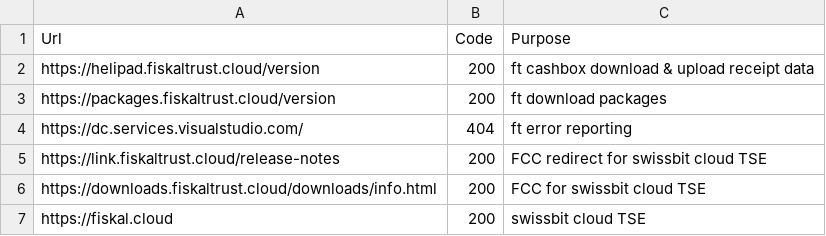
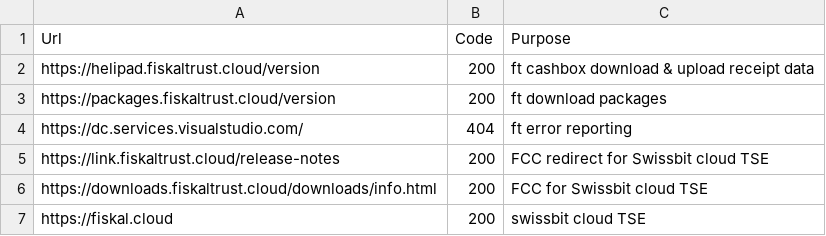
Before and after one commit to fiskaltrust/rollout-doc, a CSV file: fw-script/FirewallTests-SwissbitCloud.csv, drawn as a sheet.

```diff
--- a/fw-script/FirewallTests-SwissbitCloud.csv
+++ b/fw-script/FirewallTests-SwissbitCloud.csv
@@ -4,4 +4,4 @@ https://packages.fiskaltrust.cloud/version,200,ft download packages
 https://dc.services.visualstudio.com/,404,ft error reporting
-https://link.fiskaltrust.cloud/release-notes,200,FCC redirect for swissbit cloud TSE
-https://downloads.fiskaltrust.cloud/downloads/info.html,200, FCC for swissbit cloud TSE
+https://link.fiskaltrust.cloud/release-notes,200,FCC redirect for Swissbit cloud TSE
+https://downloads.fiskaltrust.cloud/downloads/info.html,200, FCC for Swissbit cloud TSE
 https://fiskal.cloud,200,swissbit cloud TSE
```
Also changed, not shown: 27 other files.
